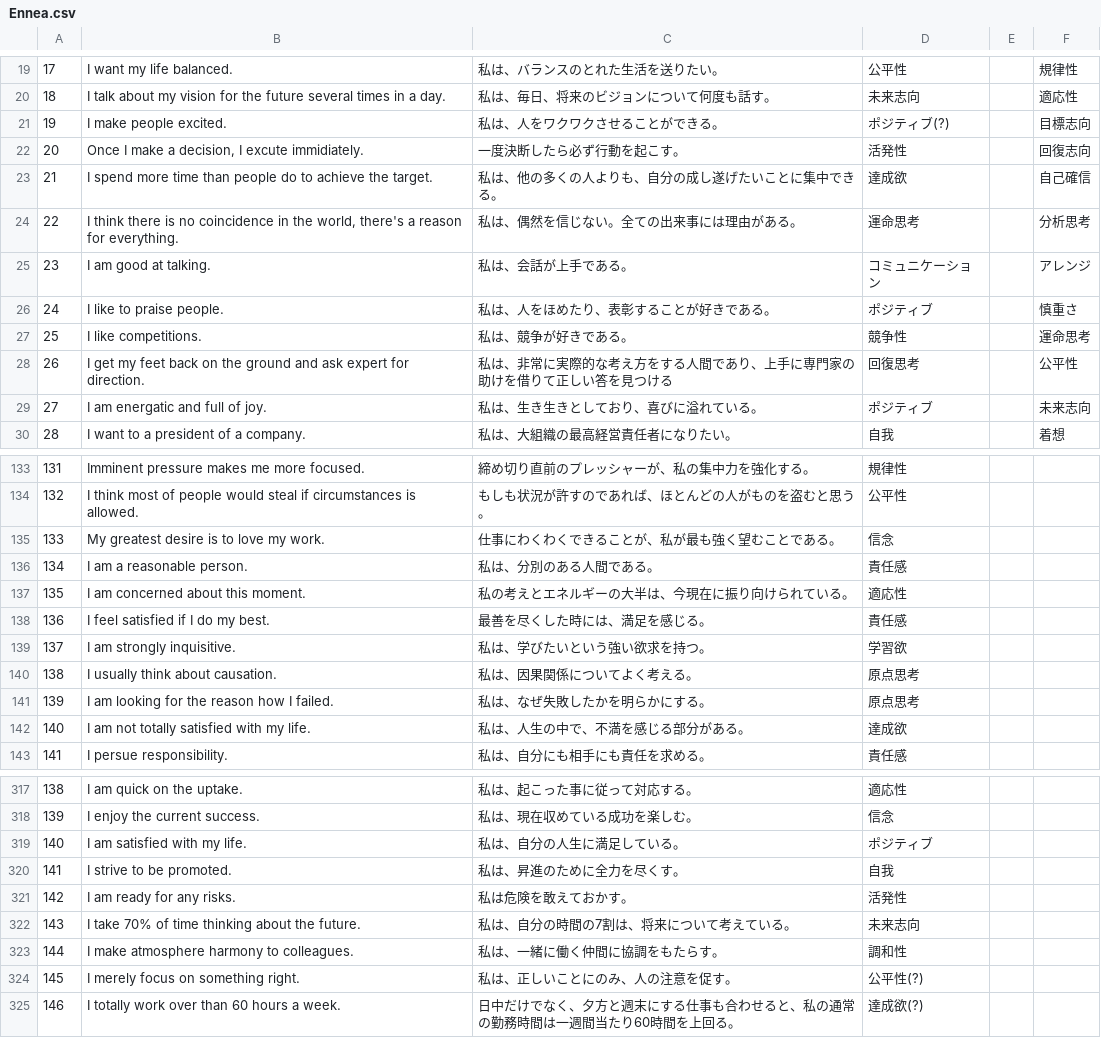
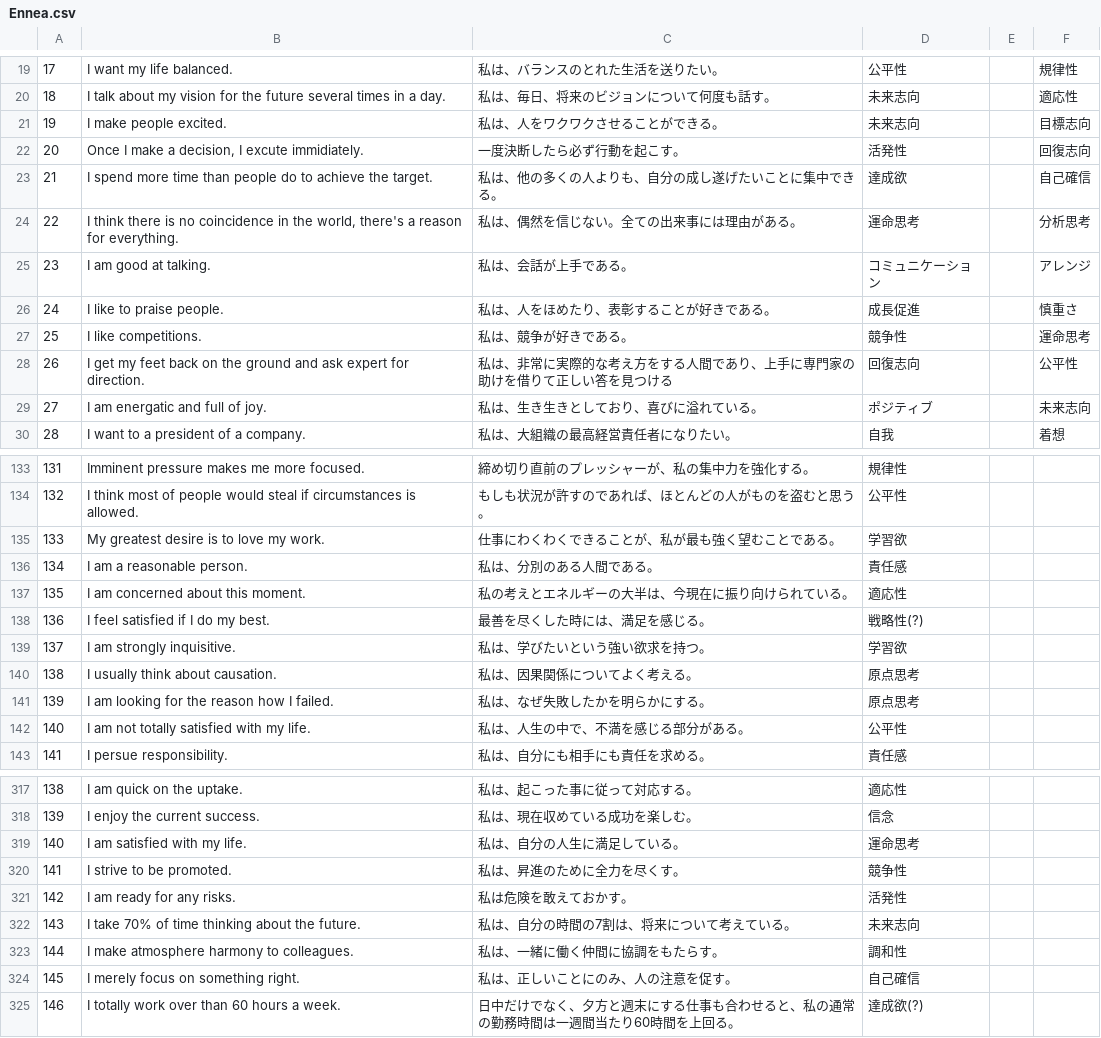
Before and after one commit to sol-sun/DailyScripts, a CSV file: Perl/CSV/SF/Ennea.csv, drawn as a sheet; only a part is shown, gaps mark what is left out; the diff covers the shown part only.

```diff
--- a/Perl/CSV/SF/Ennea.csv
+++ b/Perl/CSV/SF/Ennea.csv
@@ -20,3 +20,3 @@
 18,I talk about my vision for the future several times in a day.,私は、毎日、将来のビジョンについて何度も話す。,未来志向,,適応性
-19,I make people excited.,私は、人をワクワクさせることができる。,ポジティブ(?),,目標志向
+19,I make people excited.,私は、人をワクワクさせることができる。,未来志向,,目標志向
 20,"Once I make a decision, I excute immidiately.",一度決断したら必ず行動を起こす。,活発性,,回復志向
@@ -25,5 +25,5 @@
 23,I am good at talking.,私は、会話が上手である。,コミュニケーション,,アレンジ
-24,I like to praise people.,私は、人をほめたり、表彰することが好きである。,ポジティブ,,慎重さ
+24,I like to praise people.,私は、人をほめたり、表彰することが好きである。,成長促進,,慎重さ
 25,I like competitions.,私は、競争が好きである。,競争性,,運命思考
-26,I get my feet back on the ground and ask expert for direction.,私は、非常に実際的な考え方をする人間であり、上手に専門家の助けを借りて正しい答を見つける,回復思考,,公平性
+26,I get my feet back on the ground and ask expert for direction.,私は、非常に実際的な考え方をする人間であり、上手に専門家の助けを借りて正しい答を見つける,回復志向,,公平性
 27,I am energatic and full of joy.,私は、生き生きとしており、喜びに溢れている。,ポジティブ,,未来志向
@@ -134,6 +134,6 @@
 132,I think most of people would steal if circumstances is allowed.,もしも状況が許すのであれば、ほとんどの人がものを盗むと思う。,公平性,,
-133,My greatest desire is to love my work.,仕事にわくわくできることが、私が最も強く望むことである。,信念,,
+133,My greatest desire is to love my work.,仕事にわくわくできることが、私が最も強く望むことである。,学習欲,,
 134,I am a reasonable person.,私は、分別のある人間である。,責任感,,
 135,I am concerned about this moment.,私の考えとエネルギーの大半は、今現在に振り向けられている。,適応性,,
-136,I feel satisfied if I do my best.,最善を尽くした時には、満足を感じる。,責任感,,
+136,I feel satisfied if I do my best.,最善を尽くした時には、満足を感じる。,戦略性(?),,
 137,I am strongly inquisitive.,私は、学びたいという強い欲求を持つ。,学習欲,,
@@ -141,3 +141,3 @@
 139,I am looking for the reason how I failed.,私は、なぜ失敗したかを明らかにする。,原点思考,,
-140,I am not totally satisfied with my life.,私は、人生の中で、不満を感じる部分がある。,達成欲,,
+140,I am not totally satisfied with my life.,私は、人生の中で、不満を感じる部分がある。,公平性,,
 141,I persue responsibility.,私は、自分にも相手にも責任を求める。,責任感,,
@@ -318,4 +318,4 @@
 139,I enjoy the current success.,私は、現在収めている成功を楽しむ。,信念,,
-140,I am satisfied with my life.,私は、自分の人生に満足している。,ポジティブ,,
-141,I strive to be promoted.,私は、昇進のために全力を尽くす。,自我,,
+140,I am satisfied with my life.,私は、自分の人生に満足している。,運命思考,,
+141,I strive to be promoted.,私は、昇進のために全力を尽くす。,競争性,,
 142,I am ready for any risks.,私は危険を敢えておかす。,活発性,,
@@ -323,3 +323,3 @@
 144,I make atmosphere harmony to colleagues.,私は、一緒に働く仲間に協調をもたらす。,調和性,,
-145,I merely focus on something right.,私は、正しいことにのみ、人の注意を促す。,公平性(?),,
+145,I merely focus on something right.,私は、正しいことにのみ、人の注意を促す。,自己確信,,
 146,I totally work over than 60 hours a week.,日中だけでなく、夕方と週末にする仕事も合わせると、私の通常の勤務時間は一週間当たり60時間を上回る。,達成欲(?),,
```
Also changed, not shown: 3 removed rows and 34 edited cells elsewhere in this file, 3 other files.
